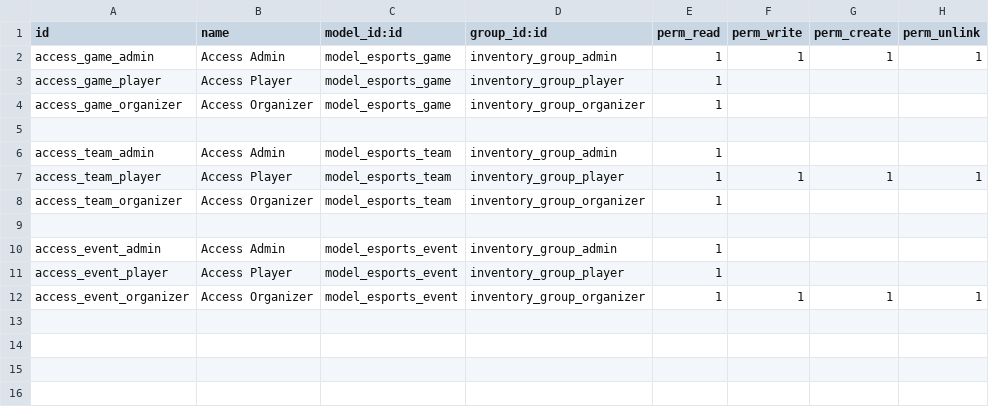
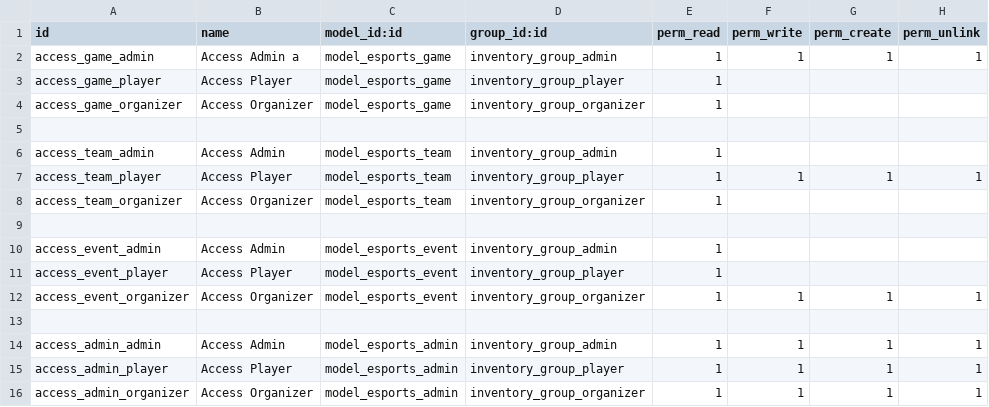
Before and after one commit to Andoni-S/ModuloEsportsOdoo, a CSV file: security/ir.model.access.csv, drawn as a sheet.

Commit message:
added Admin security acces

```diff
--- a/security/ir.model.access.csv
+++ b/security/ir.model.access.csv
@@ -1,3 +1,3 @@
 id,name,model_id:id,group_id:id,perm_read,perm_write,perm_create,perm_unlink
-access_game_admin,Access Admin,model_esports_game,inventory_group_admin,1,1,1,1
+access_game_admin,Access Admin a,model_esports_game,inventory_group_admin,1,1,1,1
 access_game_player,Access Player ,model_esports_game,inventory_group_player,1,,,
@@ -12 +12,5 @@ access_event_player,Access Player ,model_esports_event,inventory_group_player,1,
 access_event_organizer,Access Organizer ,model_esports_event,inventory_group_organizer,1,1,1,1
+
+access_admin_admin,Access Admin,model_esports_admin,inventory_group_admin,1,1,1,1
+access_admin_player,Access Player ,model_esports_admin,inventory_group_player,1,1,1,1
+access_admin_organizer,Access Organizer ,model_esports_admin,inventory_group_organizer,1,1,1,1
```
Also changed, not shown: 1 other file.
